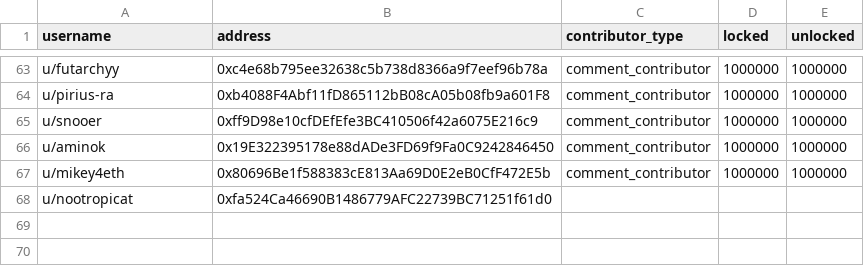
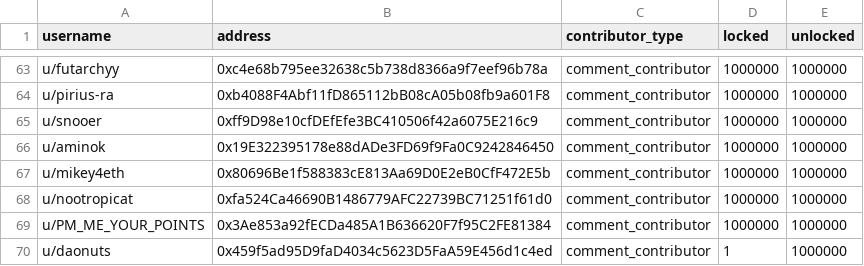
Before and after one commit to daonuts/airdrop-duo-app, a CSV file: scripts/test_data.csv, drawn as a sheet; only a part is shown, gaps mark what is left out.

```diff
--- a/scripts/test_data.csv
+++ b/scripts/test_data.csv
@@ -67,2 +67,4 @@ u/aminok,0x19E322395178e88dADe3FD69f9Fa0C9242846450,comment_contributor,1000000,
 u/mikey4eth,0x80696Be1f588383cE813Aa69D0E2eB0CfF472E5b,comment_contributor,1000000,1000000
-u/nootropicat,0xfa524Ca46690B1486779AFC22739BC71251f61d0
+u/nootropicat,0xfa524Ca46690B1486779AFC22739BC71251f61d0,comment_contributor,1000000,1000000
+u/PM_ME_YOUR_POINTS,0x3Ae853a92fECDa485A1B636620F7f95C2FE81384,comment_contributor,1000000,1000000
+u/daonuts,0x459f5ad95D9faD4034c5623D5FaA59E456d1c4ed,comment_contributor,1,1000000
```
Also changed, not shown: 5 other files.
